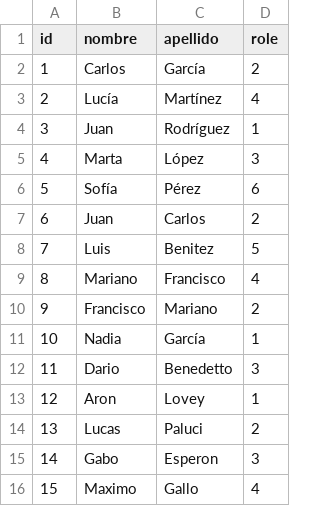
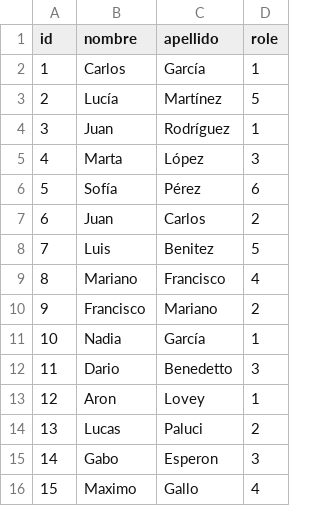
Before and after one commit to arlovy/TPO-AyED1-Hola123, a CSV file: data/members.csv, drawn as a sheet.

```diff
--- a/data/members.csv
+++ b/data/members.csv
@@ -1,4 +1,4 @@
 id,nombre,apellido,role
-1,Carlos,García,2
-2,Lucía,Martínez,4
+1,Carlos,García,1
+2,Lucía,Martínez,5
 3,Juan,Rodríguez,1
```
Also changed, not shown: 1 other file.
